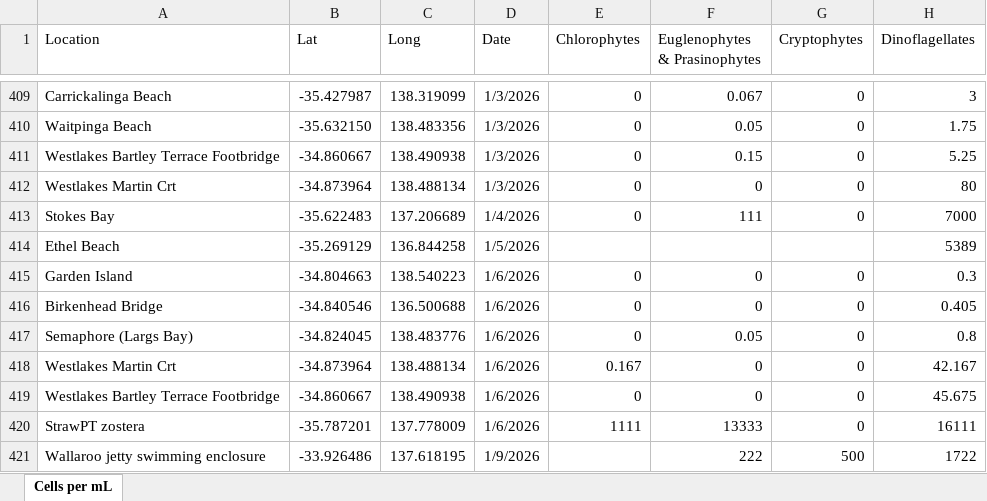
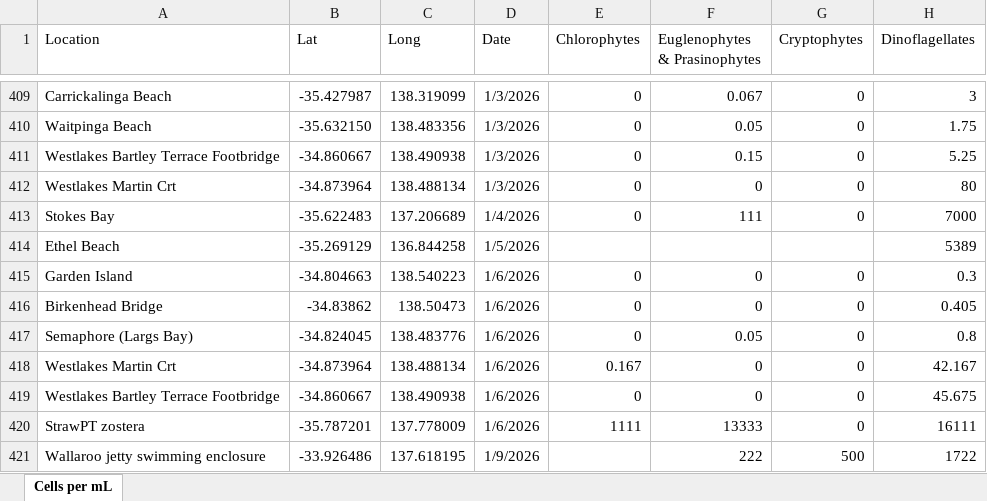
Before and after one commit to LukeMosley/SA_Algal_Bloom, an Excel workbook: MASTER spreadsheet of community summaries.xlsx, sheet Cells per mL, drawn as a sheet; only a part is shown, gaps mark what is left out; values as stored, in another font and other column widths than the file's, no borders; the diff names each change by its address in the sheet, - before the commit and + after, or states it on an @@ line.

Commit message:
Add files via upload

```diff
--- a/MASTER spreadsheet of community summaries.xlsx (sheet Cells per mL)
+++ b/MASTER spreadsheet of community summaries.xlsx (sheet Cells per mL)
-B416 (Lat): -34.840546
+B416 (Lat): -34.83862
-C416 (Long): 136.500688
+C416 (Long): 138.50473
```
